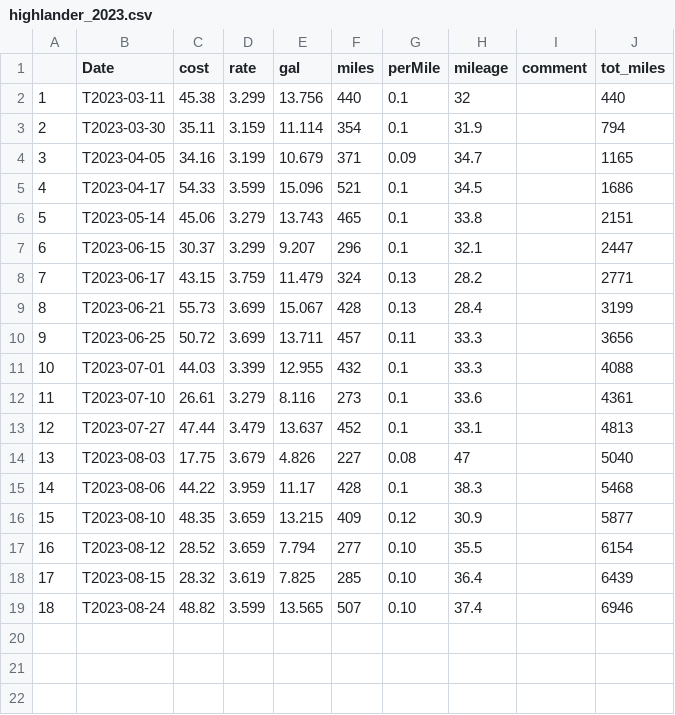
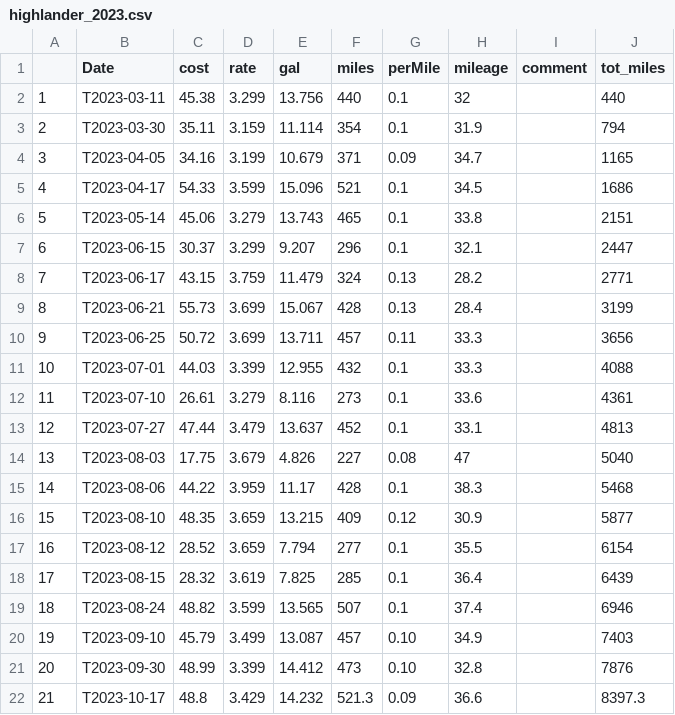
Before and after one commit to nhoteling/gasreceipts, a CSV file: data/highlander_2023.csv, drawn as a sheet.

```diff
--- a/data/highlander_2023.csv
+++ b/data/highlander_2023.csv
@@ -16,4 +16,7 @@
 15,T2023-08-10,48.35,3.659,13.215,409,0.12,30.9,,5877
-16,T2023-08-12,28.52,3.659,7.794,277,0.10,35.5,,6154
-17,T2023-08-15,28.32,3.619,7.825,285,0.10,36.4,,6439
-18,T2023-08-24,48.82,3.599,13.565,507,0.10,37.4,,6946
+16,T2023-08-12,28.52,3.659,7.794,277,0.1,35.5,,6154
+17,T2023-08-15,28.32,3.619,7.825,285,0.1,36.4,,6439
+18,T2023-08-24,48.82,3.599,13.565,507,0.1,37.4,,6946
+19,T2023-09-10,45.79,3.499,13.087,457,0.10,34.9,,7403
+20,T2023-09-30,48.99,3.399,14.412,473,0.10,32.8,,7876
+21,T2023-10-17,48.8,3.429,14.232,521.3,0.09,36.6,,8397.3
```
Also changed, not shown: data/rav4_2018.csv, 6 other files.
